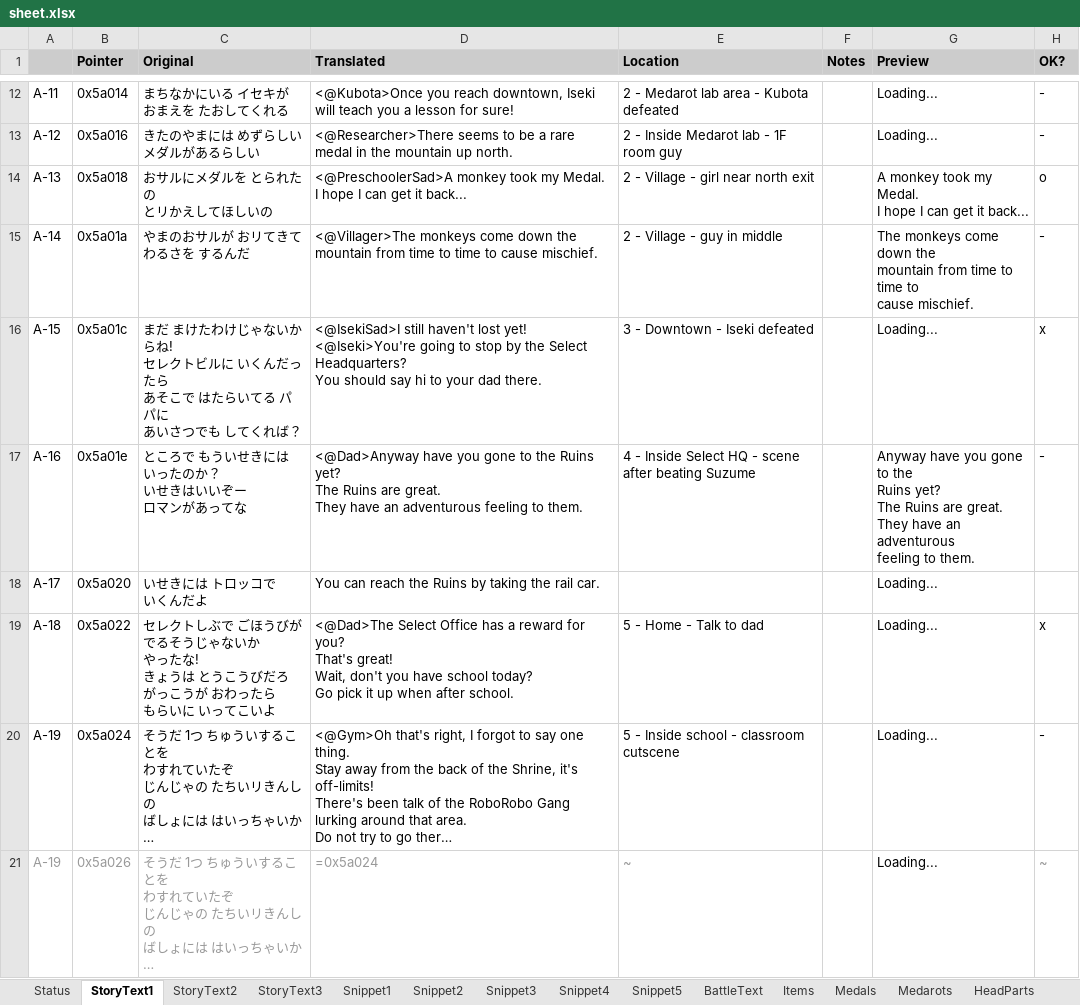
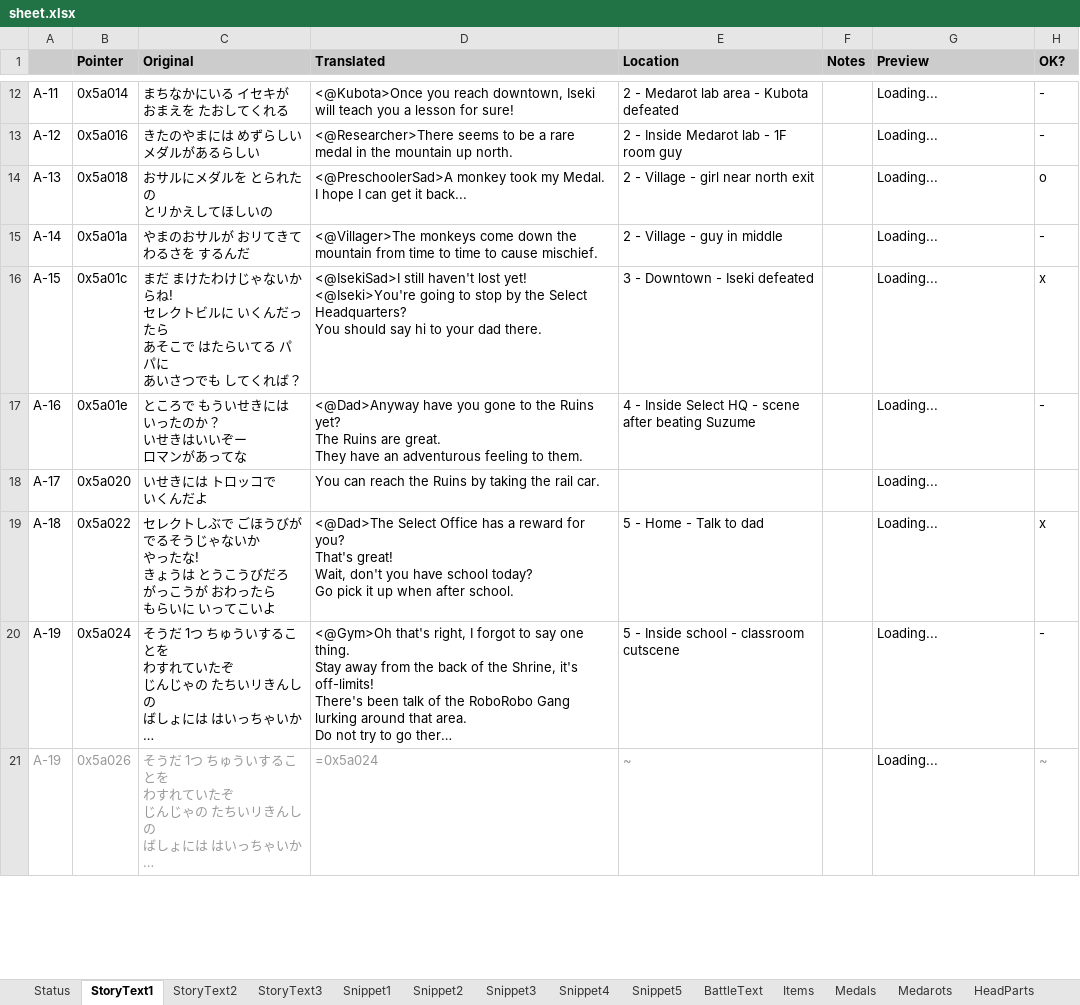
Before and after one commit to Medabots/medarot1_translation, an Excel workbook: sheet.xlsx, sheet StoryText1, drawn as a sheet; only a part is shown, gaps mark what is left out; long unchanged cells end in …; values as stored, in another font and other column widths than the file's, no borders; charts and pictures and conditional formats not drawn; ↵ is a line break in a cell; the diff covers the shown part only; the diff names each change by its address in the sheet, - before the commit and + after, or states it on an @@ line.

```diff
--- a/sheet.xlsx (sheet StoryText1)
+++ b/sheet.xlsx (sheet StoryText1)
-G14 (Preview): A monkey took my Medal. ↵ I hope I can get it back...
+G14 (Preview): Loading...
-G15 (Preview): The monkeys come down the ↵ mountain from time to time to ↵ cause mischief.
+G15 (Preview): Loading...
-G17 (Preview): Anyway have you gone to the ↵ Ruins yet? ↵ The Ruins are great. ↵ They have an adventurous ↵ feeling to them.
+G17 (Preview): Loading...
```
Also changed, not shown: 35 edited cells elsewhere in this sheet, sheet StoryText3, sheet StoryText2, sheet BattleText, sheet Snippet1, sheet Snippet5, sheet Snippet3, 3 more sheets, charts or pictures, 1 other file.
